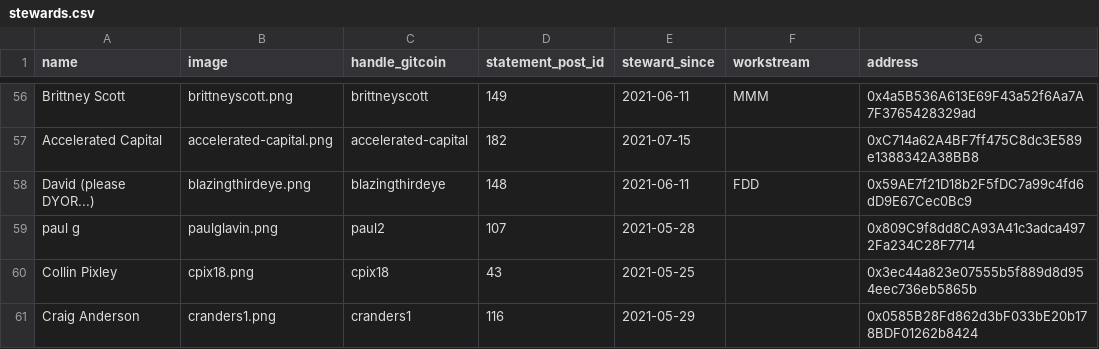
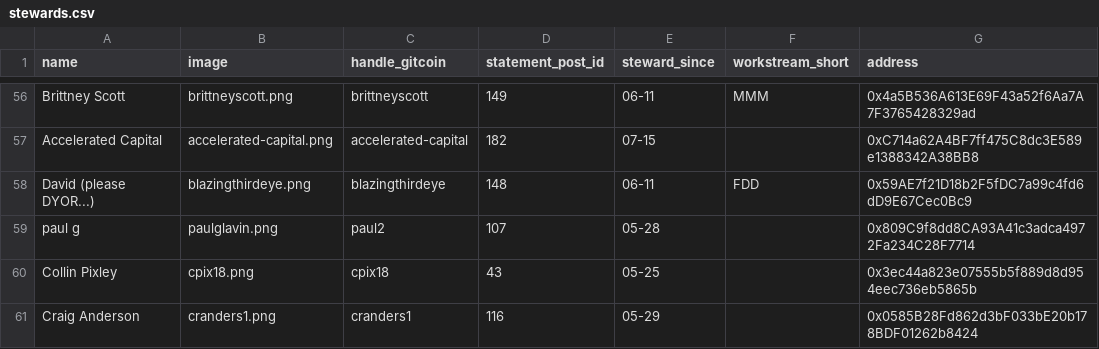
Before and after one commit to mmmgtc/stewards-v1.0, a CSV file: stewards.csv, drawn as a sheet; only a part is shown, gaps mark what is left out; the diff covers the shown part only; the diff names each change by its address in the sheet, - before the commit and + after, or states it on an @@ line.

```diff
--- a/stewards.csv
+++ b/stewards.csv
-F1: workstream
+F1: workstream_short
-E56 (steward_since): 2021-06-11
+E56 (steward_since): 06-11
-E57 (steward_since): 2021-07-15
+E57 (steward_since): 07-15
-E58 (steward_since): 2021-06-11
+E58 (steward_since): 06-11
-E59 (steward_since): 2021-05-28
+E59 (steward_since): 05-28
-E60 (steward_since): 2021-05-25
+E60 (steward_since): 05-25
-E61 (steward_since): 2021-05-29
+E61 (steward_since): 05-29
```
Also changed, not shown: 54 edited cells elsewhere in this file, 1 other file.
